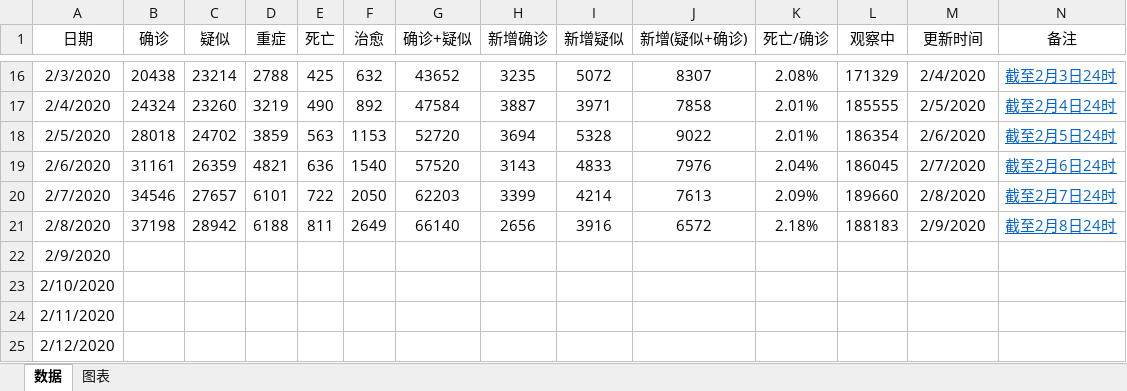
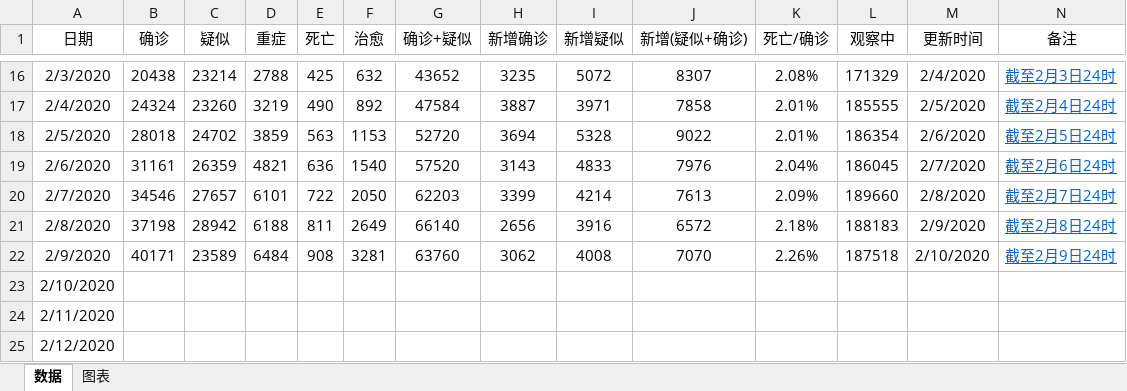
Before and after one commit to JackieZheng/2019-nCoV, an Excel workbook: Excel/data.xlsx, sheet 数据, drawn as a sheet; only a part is shown, gaps mark what is left out; values as stored, in another font and other column widths than the file's, no borders; the diff names each change by its address in the sheet, - before the commit and + after, or states it on an @@ line.

```diff
--- a/Excel/data.xlsx (sheet 数据)
+++ b/Excel/data.xlsx (sheet 数据)
-B22 (确诊): (empty)
+B22 (确诊): 40171
-C22 (疑似): (empty)
+C22 (疑似): 23589
-D22 (重症): (empty)
+D22 (重症): 6484
-E22 (死亡): (empty)
+E22 (死亡): 908
-F22 (治愈): (empty)
+F22 (治愈): 3281
-G22 (确诊+疑似): (empty)
+G22 (确诊+疑似): 63760
-H22 (新增确诊): (empty)
+H22 (新增确诊): 3062
-I22 (新增疑似): (empty)
+I22 (新增疑似): 4008
-J22 (新增(疑似+确诊)): (empty)
+J22 (新增(疑似+确诊)): 7070
-K22 (死亡/确诊): (empty)
+K22 (死亡/确诊): 2.26%
-L22 (观察中): (empty)
+L22 (观察中): 187518
-M22 (更新时间): (empty)
+M22 (更新时间): 2/10/2020
-N22 (备注): (empty)
+N22 (备注): 截至2月9日24时
```
Also changed, not shown: charts or pictures, 3 other files.
